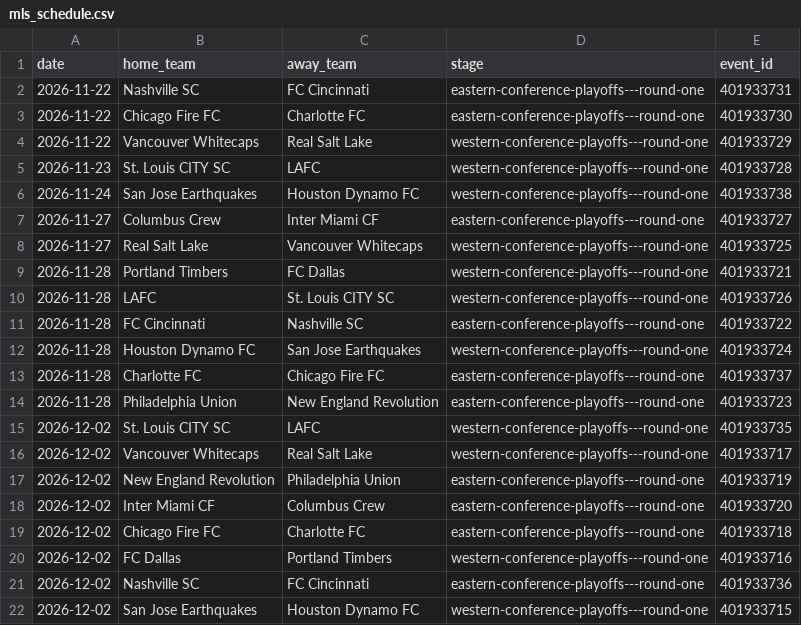
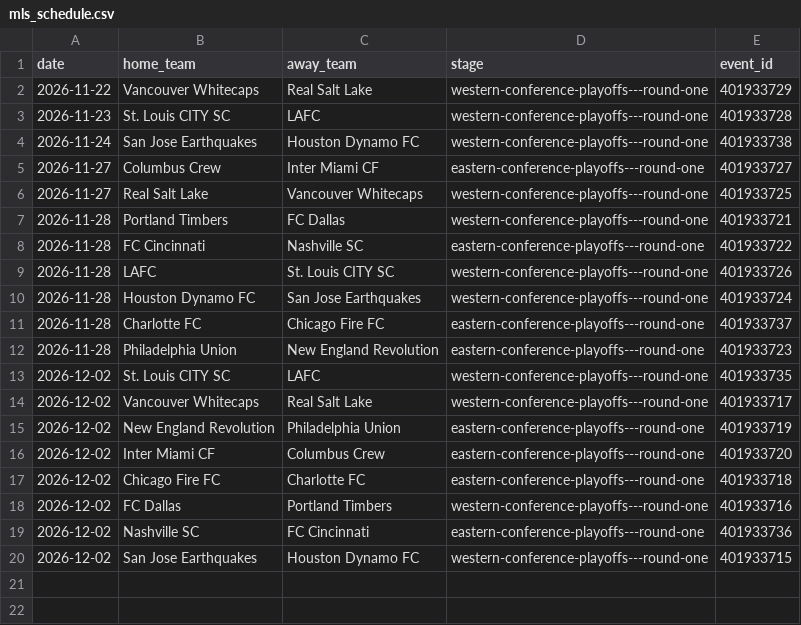
Before and after one commit to fakeronjan/cobi, a CSV file: mls_schedule.csv, drawn as a sheet.

```diff
--- a/mls_schedule.csv
+++ b/mls_schedule.csv
@@ -1,4 +1,2 @@
 date,home_team,away_team,stage,event_id
-2026-11-22,Nashville SC,FC Cincinnati,eastern-conference-playoffs---round-one,401933731
-2026-11-22,Chicago Fire FC,Charlotte FC,eastern-conference-playoffs---round-one,401933730
 2026-11-22,Vancouver Whitecaps,Real Salt Lake,western-conference-playoffs---round-one,401933729
@@ -9,4 +7,4 @@ date,home_team,away_team,stage,event_id
 2026-11-28,Portland Timbers,FC Dallas,western-conference-playoffs---round-one,401933721
+2026-11-28,FC Cincinnati,Nashville SC,eastern-conference-playoffs---round-one,401933722
 2026-11-28,LAFC,St. Louis CITY SC,western-conference-playoffs---round-one,401933726
-2026-11-28,FC Cincinnati,Nashville SC,eastern-conference-playoffs---round-one,401933722
 2026-11-28,Houston Dynamo FC,San Jose Earthquakes,western-conference-playoffs---round-one,401933724
```
Also changed, not shown: cobi_standings.csv, 12 other files.
